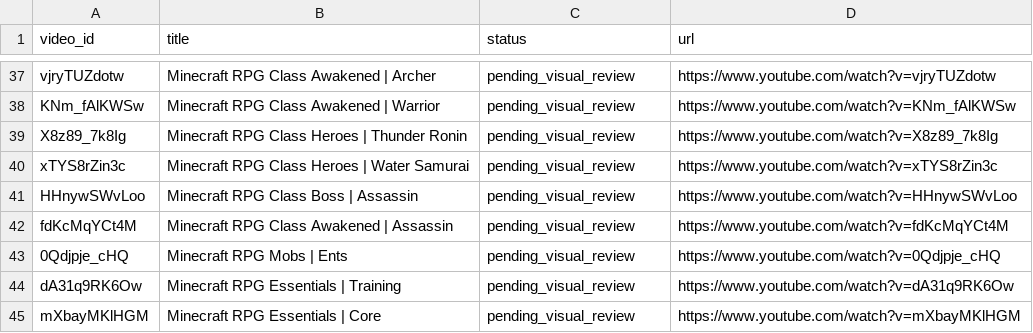
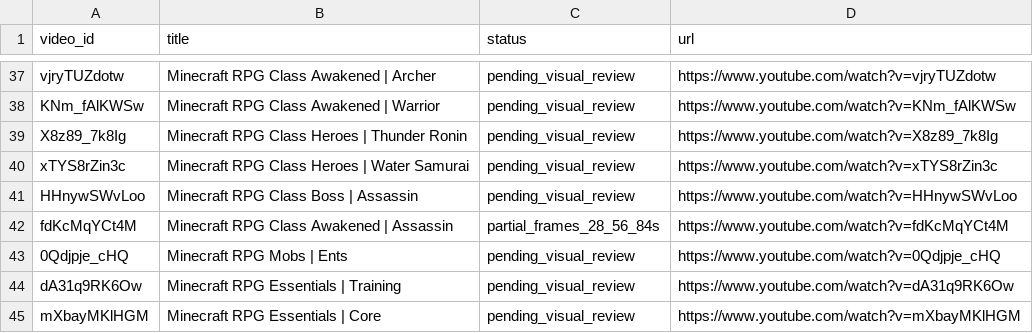
Before and after one commit to retardedgyai/Projects-V2, a TSV file: docs/research/samusdev-video-catalog.tsv, drawn as a sheet; only a part is shown, gaps mark what is left out.

```diff
--- a/docs/research/samusdev-video-catalog.tsv
+++ b/docs/research/samusdev-video-catalog.tsv
@@ -41,3 +41,3 @@ xTYS8rZin3c	Minecraft RPG Class Heroes | Water Samurai	pending_visual_review	htt
 HHnywSWvLoo	Minecraft RPG Class Boss | Assassin	pending_visual_review	https://www.youtube.com/watch?v=HHnywSWvLoo
-fdKcMqYCt4M	Minecraft RPG Class Awakened | Assassin	pending_visual_review	https://www.youtube.com/watch?v=fdKcMqYCt4M
+fdKcMqYCt4M	Minecraft RPG Class Awakened | Assassin	partial_frames_28_56_84s	https://www.youtube.com/watch?v=fdKcMqYCt4M
 0Qdjpje_cHQ	Minecraft RPG Mobs | Ents	pending_visual_review	https://www.youtube.com/watch?v=0Qdjpje_cHQ
```
Also changed, not shown: 25 other files.
